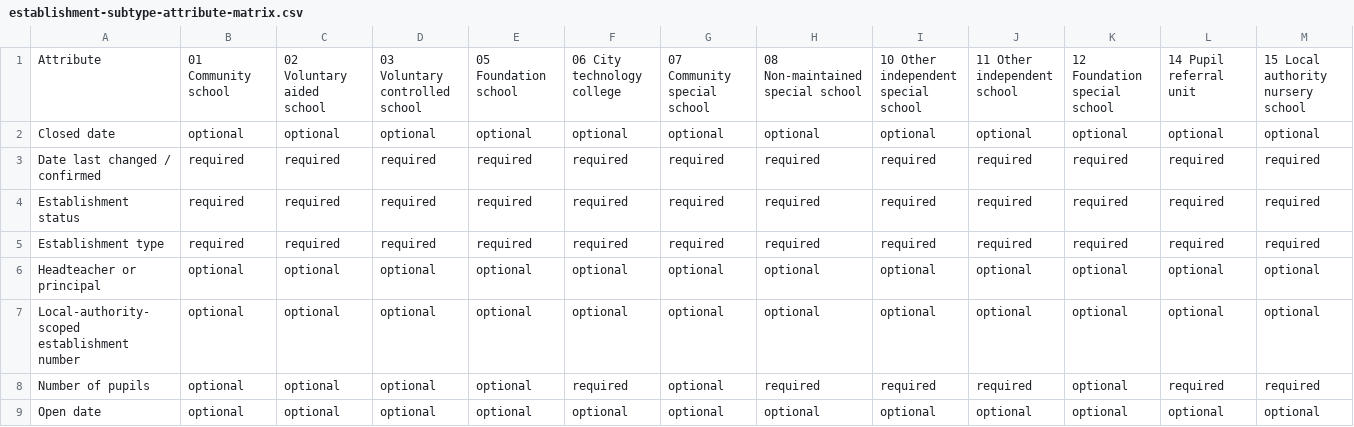
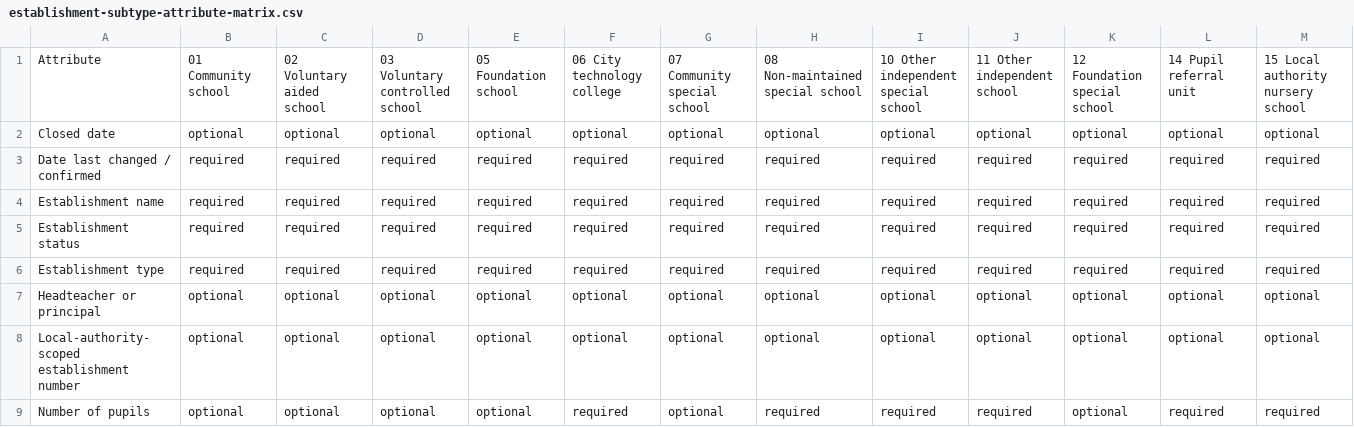
Before and after one commit to DFE-Digital/education-provider-registry-docs, a CSV file: information/fields/establishment-subtype-attribute-matrix.csv, drawn as a sheet; only a part is shown; the shorter side is filled out with more unchanged rows; rows hold the shown columns only; the diff names each change by its address in the sheet, - before the commit and + after, or states it on an @@ line.

Commit message:
field matrix

```diff
--- a/information/fields/establishment-subtype-attribute-matrix.csv
+++ b/information/fields/establishment-subtype-attribute-matrix.csv
+row 4: Establishment name | required | required | required | required | required | required | required | required | required | required | required | required
```
Also changed, not shown: 1 other file.
